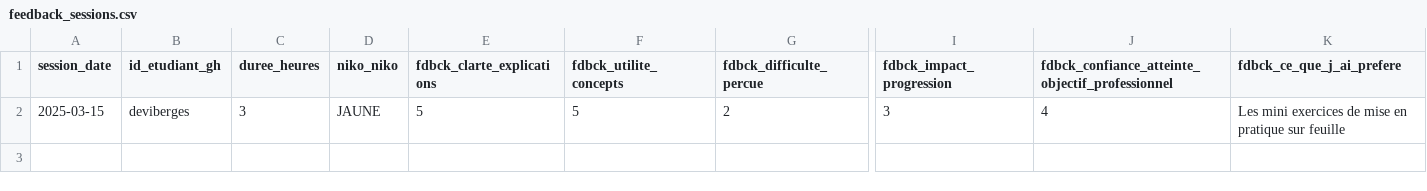
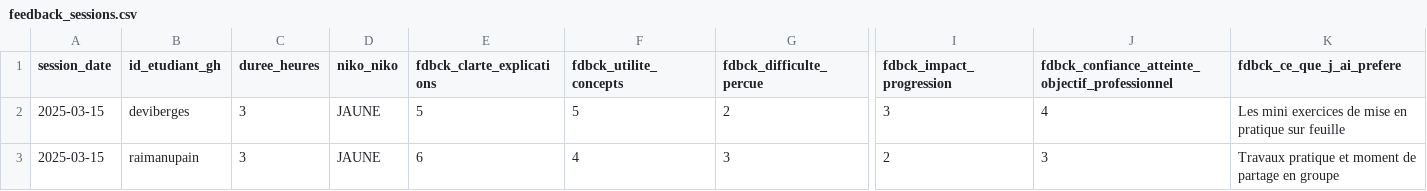
Before and after one commit to raphb3383/unc_iae_miage_interop_si_feedbacks, a CSV file: data/feedback_sessions.csv, drawn as a sheet; only a part is shown, gaps mark what is left out; rows hold the shown columns only; the diff names each change by its address in the sheet, - before the commit and + after, or states it on an @@ line.

Commit message:
Ajout de mon feedback dans feedback_sessions.csv
Signed-off-by: raimanu <68045625+raimanu@users.noreply.github.com>

```diff
--- a/data/feedback_sessions.csv
+++ b/data/feedback_sessions.csv
+row 3: 2025-03-15 | raimanupain | 3 | JAUNE | 6 | 4 | 3 | 2 | 3 | Travaux pratique et moment de partage en groupe
```
